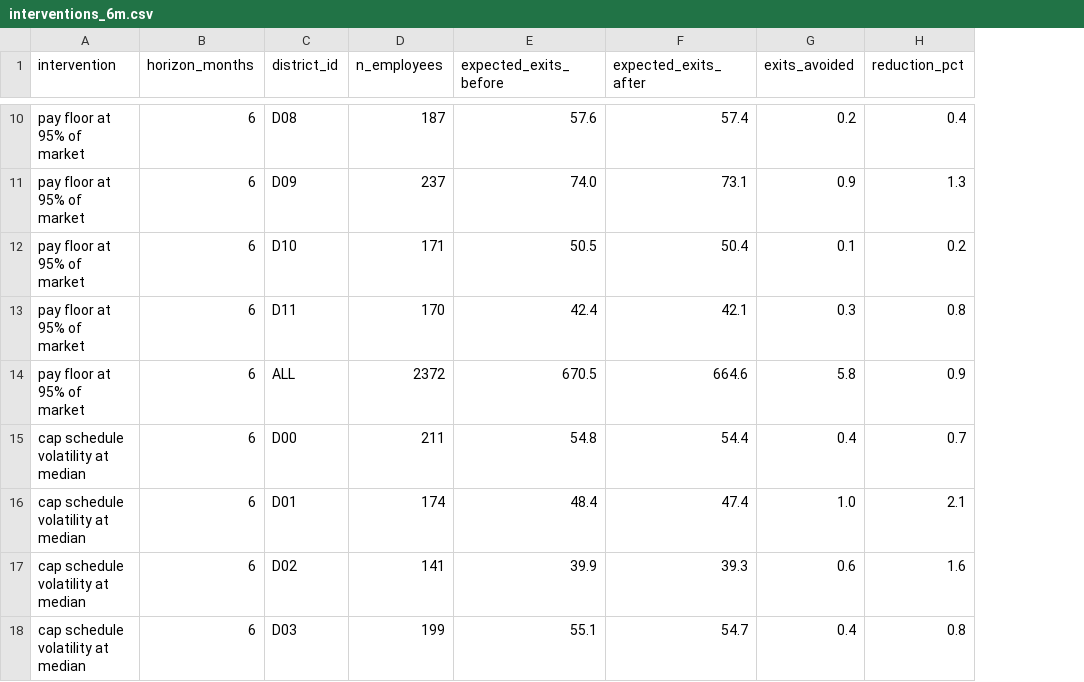
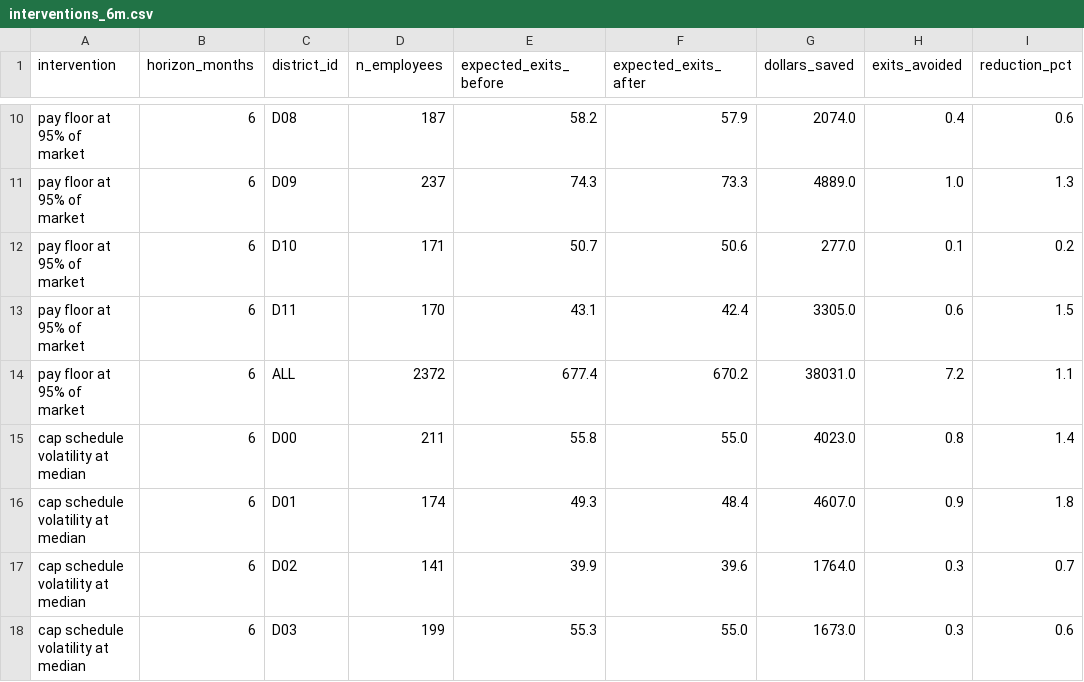
Before and after one commit to immu4989/retail-workforce-analytics, a CSV file: reports/interventions_6m.csv, drawn as a sheet; only a part is shown, gaps mark what is left out; addresses are those after the commit; the diff covers the shown part only; the diff names each change by its address in the sheet, - before the commit and + after, or states it on an @@ line.

Commit message:
Add dollar-impact cost model, SHAP reason codes, deep survival model, and per-use-case writeups
- cost_model.py: baseline attrition burn, intervention pricing, targeted
  retention ROI with explicit adjustable assumptions
- explain.py: SHAP global importance and plain-language per-employee reason
  codes; models now ordinal-encode categoricals because TreeExplainer
  silently breaks on HGB categorical bitset splits (regression test asserts
  additivity and ground-truth direction)
- survival_nn.py: optional PyTorch discrete-time hazard network producing
  full retention curves; honest comparison vs the GBM shipped in reports
- docs/use_cases: one writeup per use case with the business problem,
  results, and computed dollar impact
- five new figures; 30 tests passing

```diff
--- a/reports/interventions_6m.csv
+++ b/reports/interventions_6m.csv
+column G (dollars_saved), rows 10-18: 2074.0 | 4889.0 | 277.0 | 3305.0 | 38031.0 | 4023.0 | 4607.0 | 1764.0 | 1673.0
-E10 (expected_exits_before): 57.6
+E10 (expected_exits_before): 58.2
-F10 (expected_exits_after): 57.4
+F10 (expected_exits_after): 57.9
-H10 (exits_avoided): 0.2
+H10 (exits_avoided): 0.4
-I10 (reduction_pct): 0.4
+I10 (reduction_pct): 0.6
-E11 (expected_exits_before): 74.0
+E11 (expected_exits_before): 74.3
-F11 (expected_exits_after): 73.1
+F11 (expected_exits_after): 73.3
-H11 (exits_avoided): 0.9
+H11 (exits_avoided): 1.0
-E12 (expected_exits_before): 50.5
+E12 (expected_exits_before): 50.7
-F12 (expected_exits_after): 50.4
+F12 (expected_exits_after): 50.6
-E13 (expected_exits_before): 42.4
+E13 (expected_exits_before): 43.1
-F13 (expected_exits_after): 42.1
+F13 (expected_exits_after): 42.4
-H13 (exits_avoided): 0.3
+H13 (exits_avoided): 0.6
-I13 (reduction_pct): 0.8
+I13 (reduction_pct): 1.5
-E14 (expected_exits_before): 670.5
+E14 (expected_exits_before): 677.4
-F14 (expected_exits_after): 664.6
+F14 (expected_exits_after): 670.2
-H14 (exits_avoided): 5.8
+H14 (exits_avoided): 7.2
-I14 (reduction_pct): 0.9
+I14 (reduction_pct): 1.1
-E15 (expected_exits_before): 54.8
+E15 (expected_exits_before): 55.8
-F15 (expected_exits_after): 54.4
+F15 (expected_exits_after): 55.0
-H15 (exits_avoided): 0.4
+H15 (exits_avoided): 0.8
-I15 (reduction_pct): 0.7
+I15 (reduction_pct): 1.4
-E16 (expected_exits_before): 48.4
+E16 (expected_exits_before): 49.3
-F16 (expected_exits_after): 47.4
+F16 (expected_exits_after): 48.4
-H16 (exits_avoided): 1.0
+H16 (exits_avoided): 0.9
-I16 (reduction_pct): 2.1
+I16 (reduction_pct): 1.8
-F17 (expected_exits_after): 39.3
+F17 (expected_exits_after): 39.6
-H17 (exits_avoided): 0.6
+H17 (exits_avoided): 0.3
-I17 (reduction_pct): 1.6
+I17 (reduction_pct): 0.7
-E18 (expected_exits_before): 55.1
+E18 (expected_exits_before): 55.3
-F18 (expected_exits_after): 54.7
+F18 (expected_exits_after): 55.0
-H18 (exits_avoided): 0.4
+H18 (exits_avoided): 0.3
-I18 (reduction_pct): 0.8
+I18 (reduction_pct): 0.6
```
Also changed, not shown: 115 edited cells elsewhere in this file, reports/drivers_hourly_6m.csv, reports/headcount_validation_6m.csv, 30 other files.
